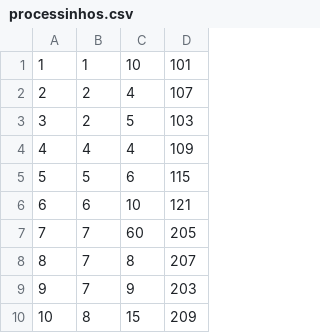
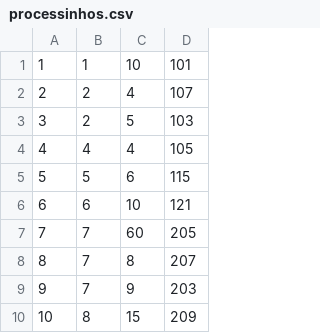
Before and after one commit to jroslindo/Trab_de_SO, a CSV file: processinhos.csv, drawn as a sheet; only a part is shown.

```diff
--- a/processinhos.csv
+++ b/processinhos.csv
@@ -3,3 +3,3 @@
 3,2,5,103
-4,4,4,109
+4,4,4,105
 5,5,6,115
```
Also changed, not shown: 9 other files.
